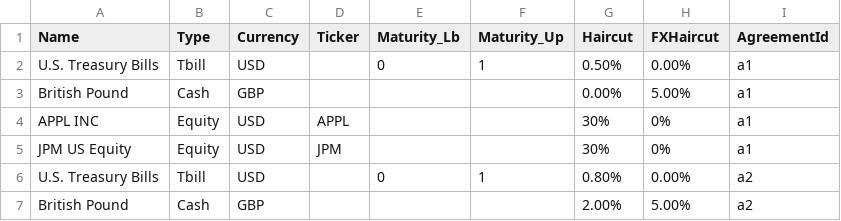
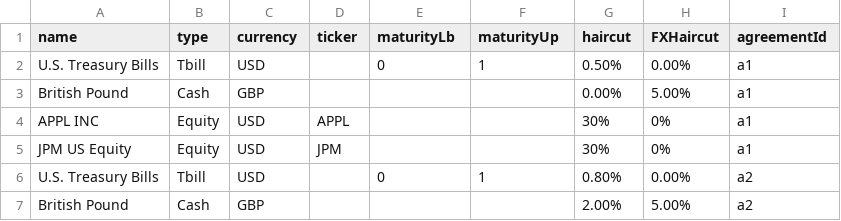
Before and after one commit to AcuoFS/acuo-data, a CSV file: CSV2/assetCategories.csv, drawn as a sheet.

```diff
--- a/CSV2/assetCategories.csv
+++ b/CSV2/assetCategories.csv
@@ -1,2 +1,2 @@
-Name,Type,Currency,Ticker,Maturity_Lb,Maturity_Up,Haircut,FXHaircut,AgreementId
+name,type,currency,ticker,maturityLb,maturityUp,haircut,FXHaircut,agreementId
 U.S. Treasury Bills,Tbill,USD,,0,1,0.50%,0.00%,a1
```
Also changed, not shown: CSV2/assetInventory.csv, 3 other files.
